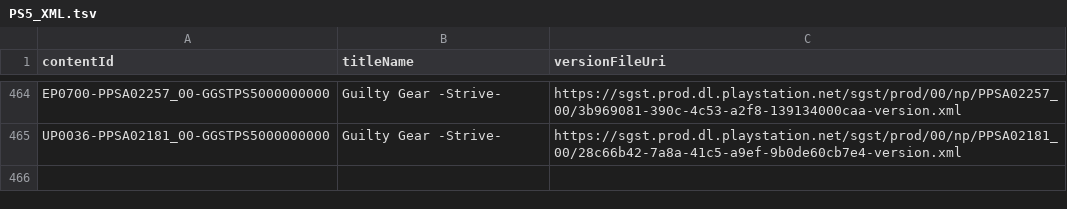
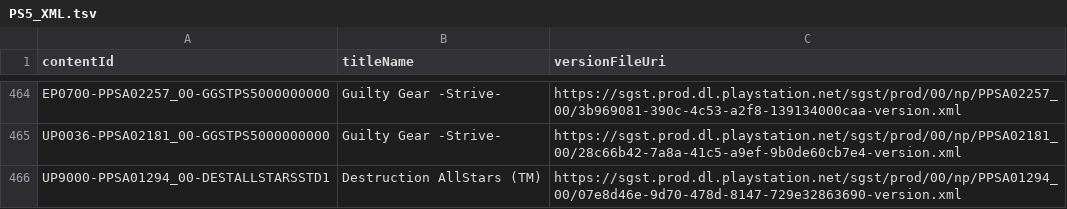
Before and after one commit to 1jtp8sobiu/ps5-pkg, a TSV file: PS5_XML.tsv, drawn as a sheet; only a part is shown, gaps mark what is left out; the diff names each change by its address in the sheet, - before the commit and + after, or states it on an @@ line.

```diff
--- a/PS5_XML.tsv
+++ b/PS5_XML.tsv
+row 466: UP9000-PPSA01294_00-DESTALLSTARSSTD1 | Destruction AllStars (TM) | https://sgst.prod.dl.playstation.net/sgst/prod/00/np/PPSA01294_00/07e8d46e-9d70-478d-8147-729e32863690-version.xml
```
Also changed, not shown: 3 other files.
